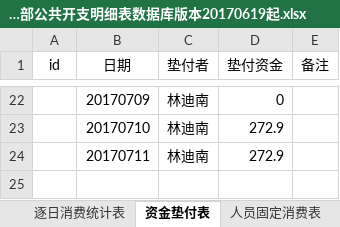
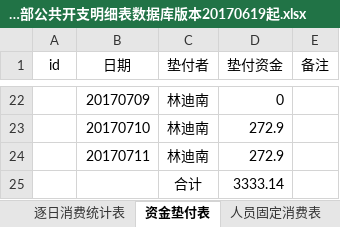
Before and after one commit to zjkl19/reimburse, an Excel workbook: 莆田项目部公共开支明细表数据库版本20170619起.xlsx, sheet 资金垫付表, drawn as a sheet; only a part is shown, gaps mark what is left out; values as stored, in another font and other column widths than the file's, no borders; the diff names each change by its address in the sheet, - before the commit and + after, or states it on an @@ line.

```diff
--- a/莆田项目部公共开支明细表数据库版本20170619起.xlsx (sheet 资金垫付表)
+++ b/莆田项目部公共开支明细表数据库版本20170619起.xlsx (sheet 资金垫付表)
+row 25:  |  | 合计 | 3333.14
```
Also changed, not shown: sheet 逐日消费统计表, sheet 特殊消费, 20170801~20170822莆田施工监工项目部报销/201708101~20170822报销统计表.xlsx, 莆田项目部公共开支明细表数据库版本20170421起.xlsx, 12 other files.
